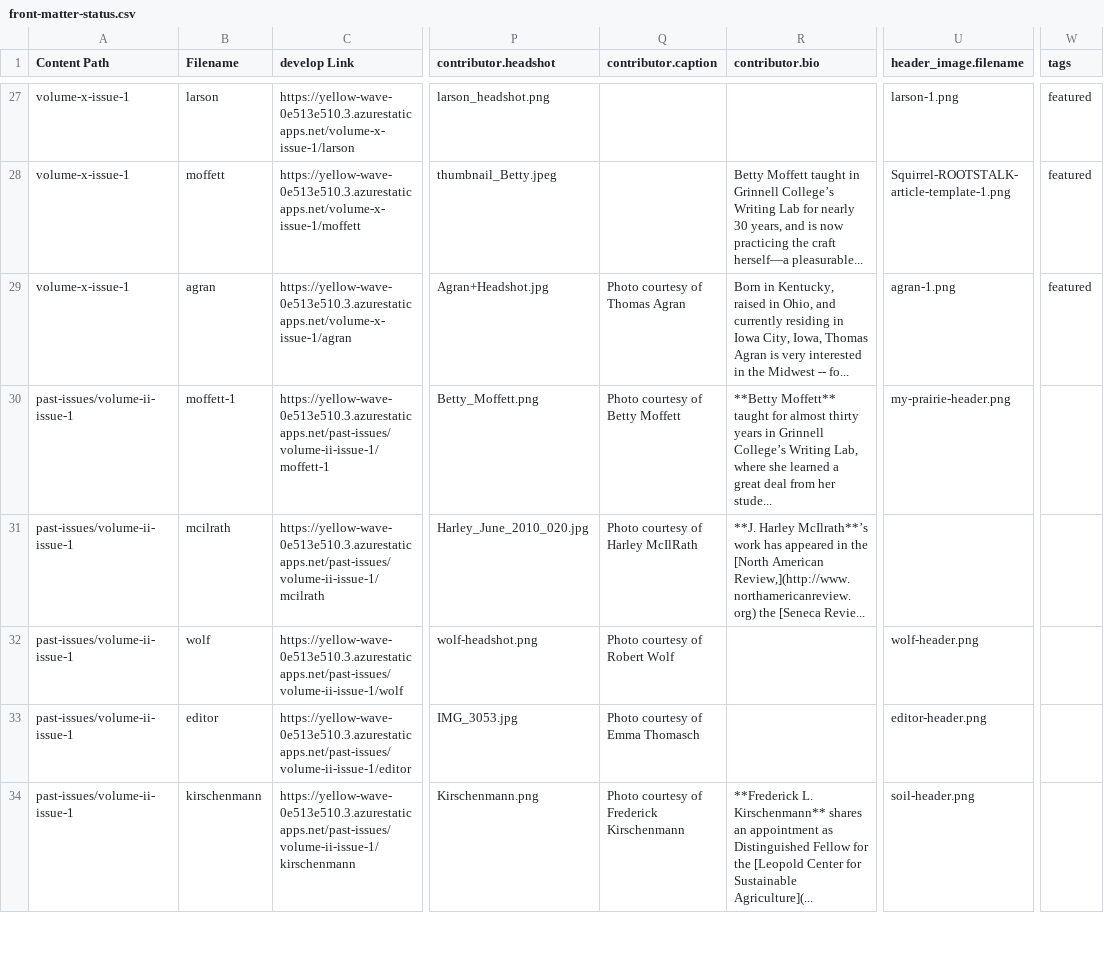
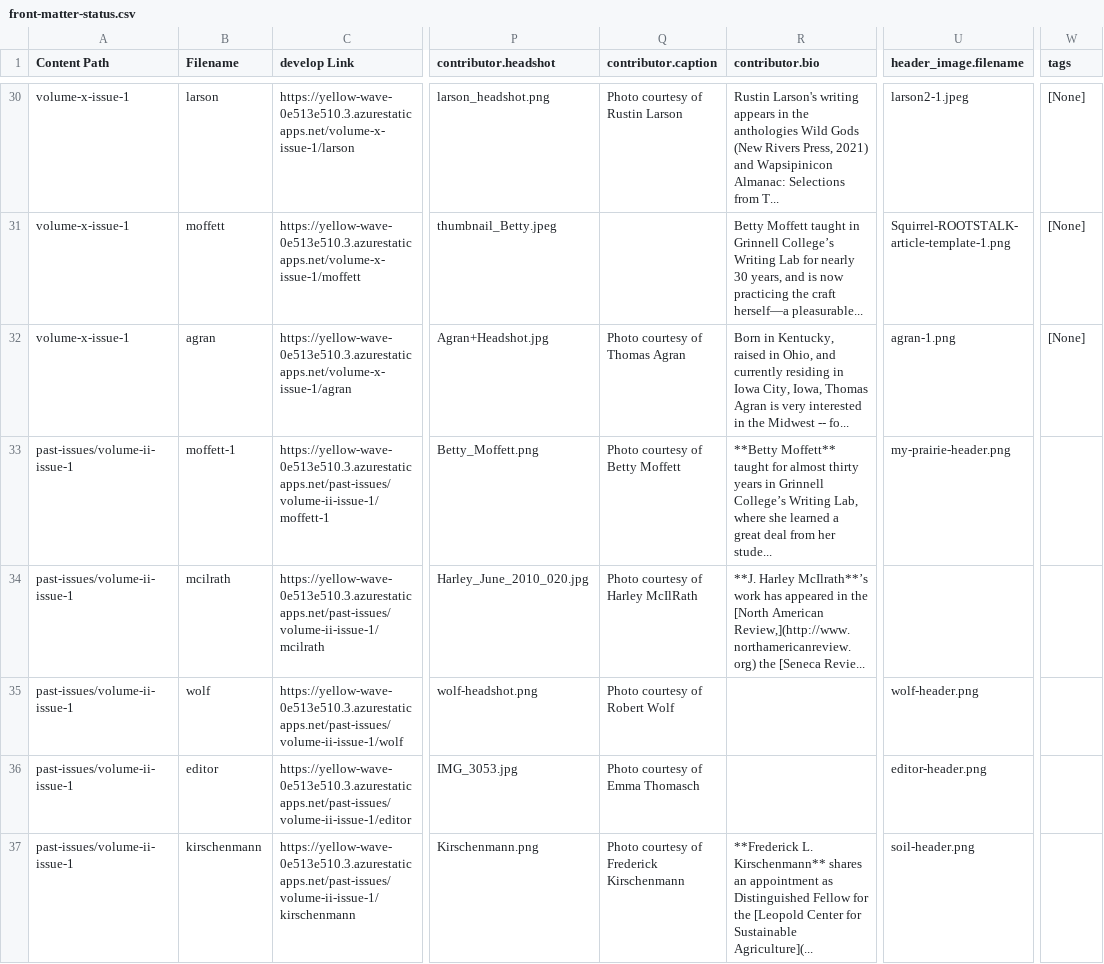
Before and after one commit to Digital-Grinnell/hugo-front-matter-tools, a CSV file: front-matter-status.csv, drawn as a sheet; only a part is shown, gaps mark what is left out; addresses are those after the commit; the diff covers the shown part only; the diff names each change by its address in the sheet, - before the commit and + after, or states it on an @@ line.

Commit message:
Fixed "None" list bug

```diff
--- a/front-matter-status.csv
+++ b/front-matter-status.csv
-Q30 (contributor.caption): (empty)
+Q30 (contributor.caption): Photo courtesy of Rustin Larson
-R30 (contributor.bio): (empty)
+R30 (contributor.bio): Rustin Larson's writing appears in the anthologies Wild Gods (New Rivers Press, 2021) and Wapsipinicon Almanac: Selections from T...
-U30 (header_image.filename): larson-1.png
+U30 (header_image.filename): larson2-1.jpeg
-W30:W32 (tags): featured
+W30:W32 (tags): [None]
```
Also changed, not shown: 4 added rows, 1 removed row and 39 edited cells elsewhere in this file, 1 other file.
